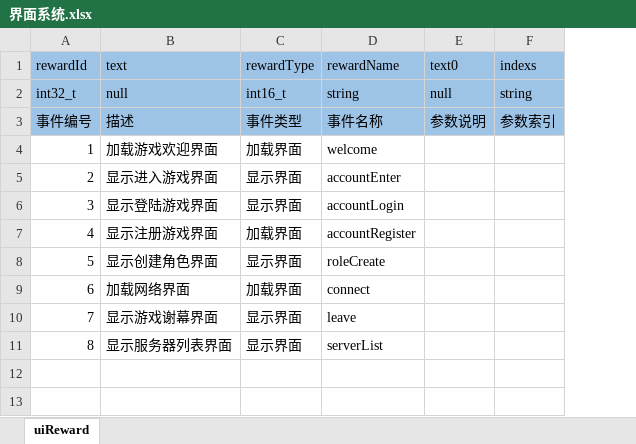
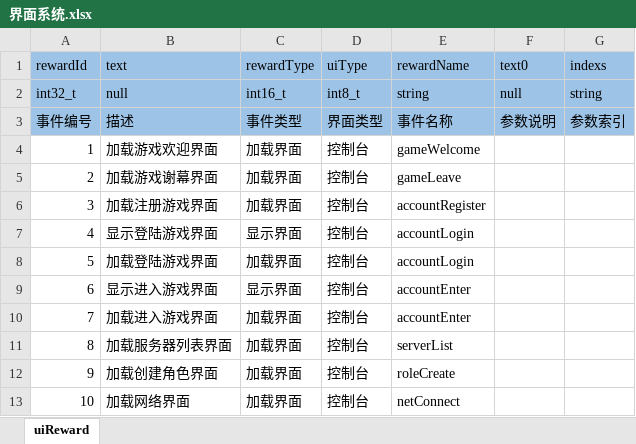
Before and after one commit to aiyou4love/resource, an Excel workbook: gameTb/client/table/界面系统.xlsx, sheet uiReward, drawn as a sheet; values as stored, in another font and other column widths than the file's, no borders; removed rows and columns are numbered as before the commit, all else as after; the diff names each change by its address in the sheet, - before the commit and + after, or states it on an @@ line.

```diff
--- a/gameTb/client/table/界面系统.xlsx (sheet uiReward)
+++ b/gameTb/client/table/界面系统.xlsx (sheet uiReward)
+column D (uiType), rows 2-4: int8_t | 界面类型 | 控制台; rows 9-10: 控制台 | 控制台; rows 12-13: 控制台 | 控制台
-E4 (rewardName): welcome
+E4 (rewardName): gameWelcome
+row 5: 2 | 加载游戏谢幕界面 | 加载界面 | 控制台 | gameLeave
+row 6: 3 | 加载注册游戏界面 | 加载界面 | 控制台 | accountRegister
@@ row 6 moved to row 7: 4 @@
+row 8: 5 | 加载登陆游戏界面 | 加载界面 | 控制台 | accountLogin
@@ column A (rewardId) renumbered between rows 9 and 13 @@
-B10 (text): 显示注册游戏界面
+B10 (text): 加载进入游戏界面
-E10 (rewardName): accountRegister
+E10 (rewardName): accountEnter
+row 11: 8 | 加载服务器列表界面 | 加载界面 | 控制台 | serverList
-B12 (text): 显示创建角色界面
+B12 (text): 加载创建角色界面
-C12 (rewardType): 显示界面
+C12 (rewardType): 加载界面
-E13 (rewardName): connect
+E13 (rewardName): netConnect
-row 10: 7 | 显示游戏谢幕界面 | 显示界面 | leave
-row 11: 8 | 显示服务器列表界面 | 显示界面 | serverList
```
Also changed, not shown: gameTb/client/table/基础业务.xlsx, 44 other files.
